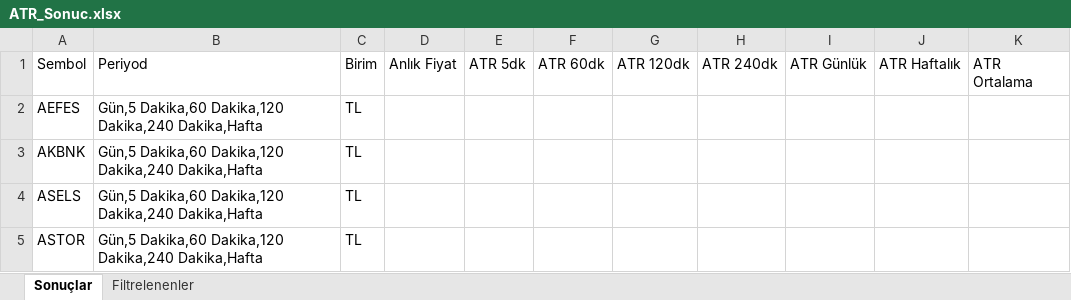
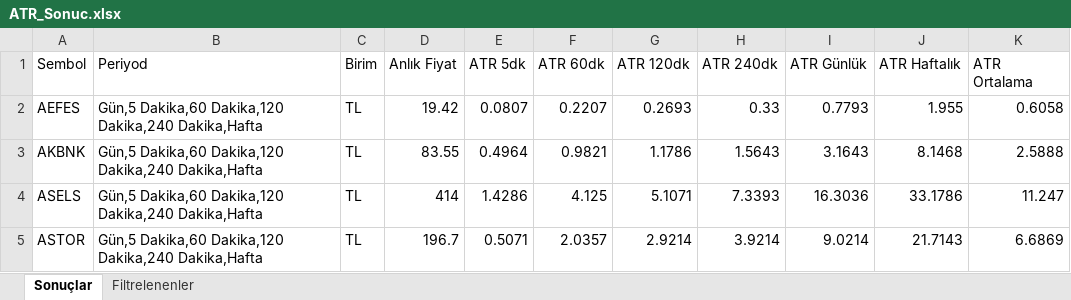
Before and after one commit to biokpl/GridTracker, an Excel workbook: ATR_Sonuc.xlsx, sheet Sonuçlar, drawn as a sheet; only a part is shown; values as stored, in another font and other column widths than the file's, no borders; the diff covers the shown part only; the diff names each change by its address in the sheet, - before the commit and + after, or states it on an @@ line.

```diff
--- a/ATR_Sonuc.xlsx (sheet Sonuçlar)
+++ b/ATR_Sonuc.xlsx (sheet Sonuçlar)
-D2 (Anlık Fiyat): (empty)
+D2 (Anlık Fiyat): 19.42
-E2 (ATR 5dk): (empty)
+E2 (ATR 5dk): 0.0807
-F2 (ATR 60dk): (empty)
+F2 (ATR 60dk): 0.2207
-G2 (ATR 120dk): (empty)
+G2 (ATR 120dk): 0.2693
-H2 (ATR 240dk): (empty)
+H2 (ATR 240dk): 0.33
-I2 (ATR Günlük): (empty)
+I2 (ATR Günlük): 0.7793
-J2 (ATR Haftalık): (empty)
+J2 (ATR Haftalık): 1.955
-K2 (ATR Ortalama): (empty)
+K2 (ATR Ortalama): 0.6058
-D3 (Anlık Fiyat): (empty)
+D3 (Anlık Fiyat): 83.55
-E3 (ATR 5dk): (empty)
+E3 (ATR 5dk): 0.4964
-F3 (ATR 60dk): (empty)
+F3 (ATR 60dk): 0.9821
-G3 (ATR 120dk): (empty)
+G3 (ATR 120dk): 1.1786
-H3 (ATR 240dk): (empty)
+H3 (ATR 240dk): 1.5643
-I3 (ATR Günlük): (empty)
+I3 (ATR Günlük): 3.1643
-J3 (ATR Haftalık): (empty)
+J3 (ATR Haftalık): 8.1468
-K3 (ATR Ortalama): (empty)
+K3 (ATR Ortalama): 2.5888
-D4 (Anlık Fiyat): (empty)
+D4 (Anlık Fiyat): 414
-E4 (ATR 5dk): (empty)
+E4 (ATR 5dk): 1.4286
-F4 (ATR 60dk): (empty)
+F4 (ATR 60dk): 4.125
-G4 (ATR 120dk): (empty)
+G4 (ATR 120dk): 5.1071
-H4 (ATR 240dk): (empty)
+H4 (ATR 240dk): 7.3393
-I4 (ATR Günlük): (empty)
+I4 (ATR Günlük): 16.3036
-J4 (ATR Haftalık): (empty)
+J4 (ATR Haftalık): 33.1786
-K4 (ATR Ortalama): (empty)
+K4 (ATR Ortalama): 11.247
-D5 (Anlık Fiyat): (empty)
+D5 (Anlık Fiyat): 196.7
-E5 (ATR 5dk): (empty)
+E5 (ATR 5dk): 0.5071
-F5 (ATR 60dk): (empty)
+F5 (ATR 60dk): 2.0357
-G5 (ATR 120dk): (empty)
+G5 (ATR 120dk): 2.9214
-H5 (ATR 240dk): (empty)
+H5 (ATR 240dk): 3.9214
-I5 (ATR Günlük): (empty)
+I5 (ATR Günlük): 9.0214
-J5 (ATR Haftalık): (empty)
+J5 (ATR Haftalık): 21.7143
-K5 (ATR Ortalama): (empty)
+K5 (ATR Ortalama): 6.6869
```
Also changed, not shown: 216 edited cells elsewhere in this sheet, Destek_Direc_Seviyeleri.xlsx, 4 other files.
